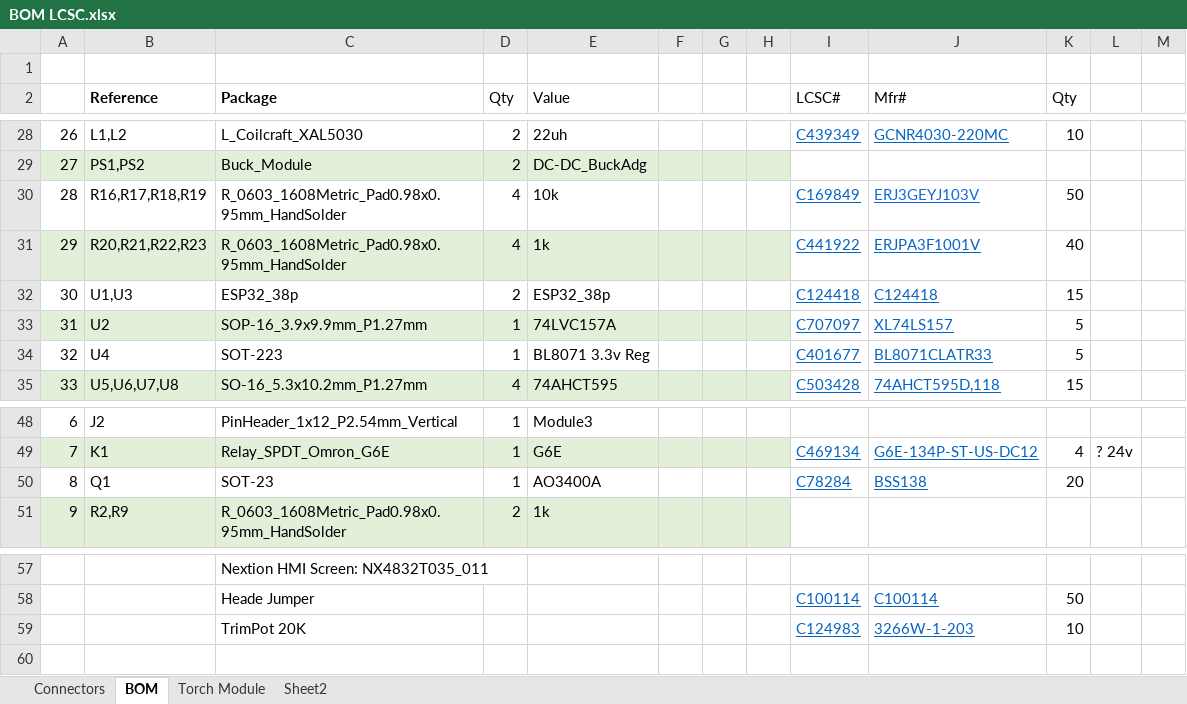
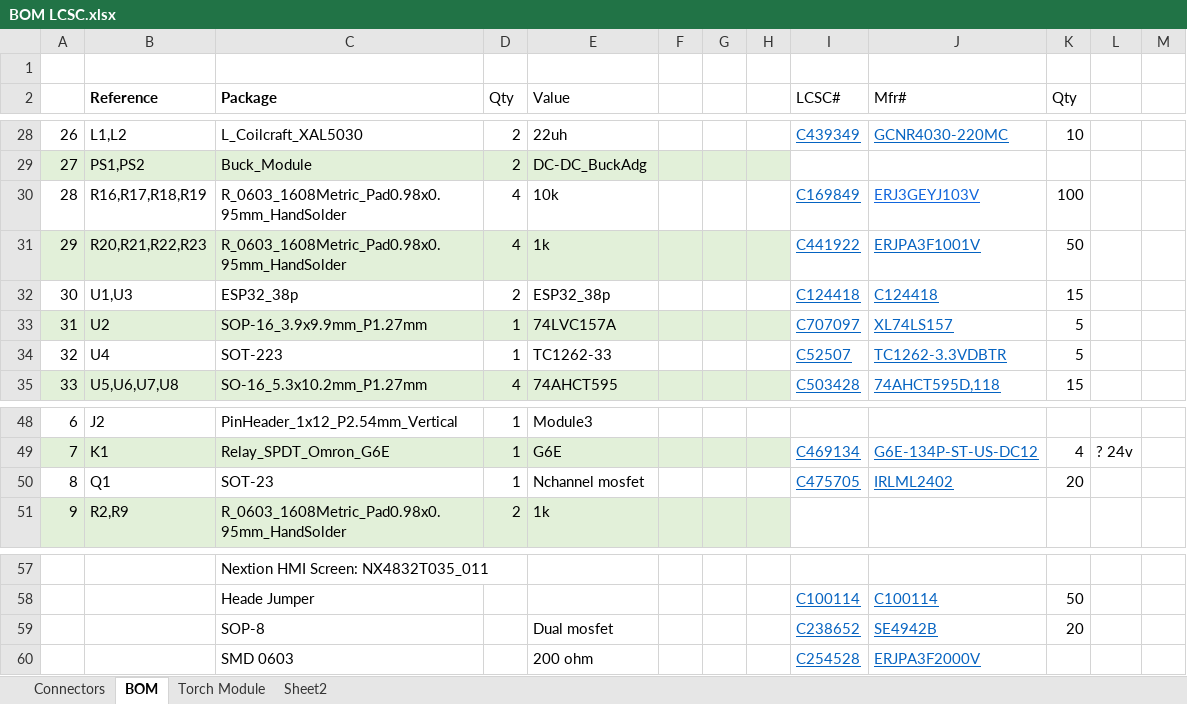
Before and after one commit to TorbanP/Plasma-Board, an Excel workbook: Hardware/Dring Heath Small/BOM LCSC.xlsx, sheet BOM, drawn as a sheet; only a part is shown, gaps mark what is left out; values as stored, in another font and other column widths than the file's, no borders; removed rows and columns are numbered as before the commit, all else as after; the diff names each change by its address in the sheet, - before the commit and + after, or states it on an @@ line.

Commit message:
Added mosfet motor driver

```diff
--- a/Hardware/Dring Heath Small/BOM LCSC.xlsx (sheet BOM)
+++ b/Hardware/Dring Heath Small/BOM LCSC.xlsx (sheet BOM)
-K30 (Qty): 50
+K30 (Qty): 100
-K31 (Qty): 40
+K31 (Qty): 50
-E34 (Value): BL8071 3.3v Reg
+E34 (Value): TC1262-33
-I34 (LCSC#): C401677
+I34 (LCSC#): C52507
-J34 (Mfr#): BL8071CLATR33
+J34 (Mfr#): TC1262-3.3VDBTR
-E50 (Value): AO3400A
+E50 (Value): Nchannel mosfet
-I50 (LCSC#): C78284
+I50 (LCSC#): C475705
-J50 (Mfr#): BSS138
+J50 (Mfr#): IRLML2402
-row 59:  |  | TrimPot 20K |  |  |  |  |  | C124983 | 3266W-1-203 | 10
+row 59:  |  | SOP-8 |  | Dual mosfet |  |  |  | C238652 | SE4942B | 20
+row 60:  |  | SMD 0603 |  | 200 ohm |  |  |  | C254528 | ERJPA3F2000V
```
Also changed, not shown: 6 other files.
